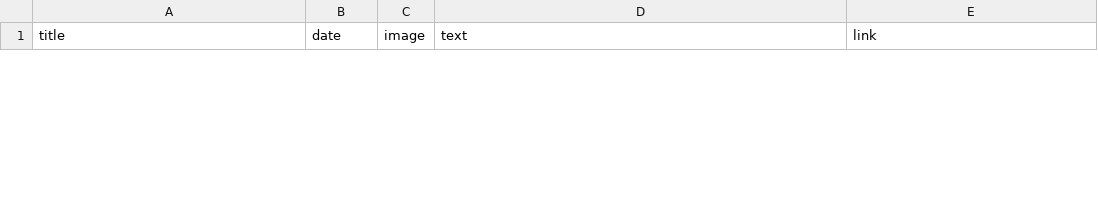
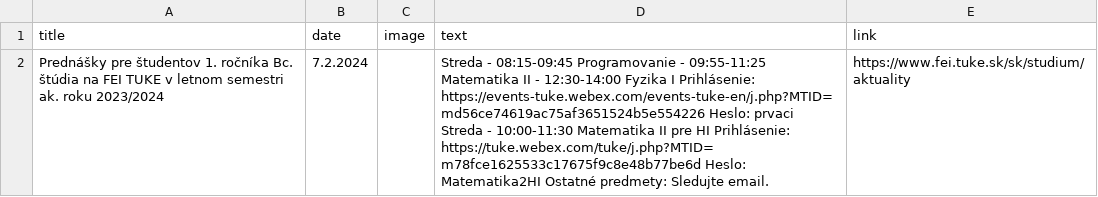
Before and after one commit to Isntalreadytakenusername/AktualityBot, a CSV file: aktuality_scrapers/aktuality.csv, drawn as a sheet; only a part is shown; the diff covers the shown part only; the diff names each change by its address in the sheet, - before the commit and + after, or states it on an @@ line.

```diff
--- a/aktuality_scrapers/aktuality.csv
+++ b/aktuality_scrapers/aktuality.csv
+row 2: Prednášky pre študentov 1. ročníka Bc. štúdia na FEI TUKE v letnom semestri ak. roku 2023/2024 | 7.2.2024 |  | Streda - 08:15-09:45 Programovanie - 09:55-11:25 Matematika II - 12:30-14:00 Fyzika I Prihlásenie: https://events-tuke.webex.com/events-tuke-en/j.php?MTID=md56ce74619ac75af3651524b5e554226 Heslo: prvaci Streda - 10:00-11:30 Matematika II pre HI Prihlásenie: https://tuke.webex.com/tuke/j.php?MTID=m78fce1625533c17675f9c8e48b77be6d Heslo: Matematika2HI Ostatné predmety: Sledujte email. | https://www.fei.tuke.sk/sk/studium/aktuality
```
Also changed, not shown: 1 removed row elsewhere in this file, aktuality_scrapers/History.csv, aktuality_scrapers/aktuality_last.csv, 7 other files.
